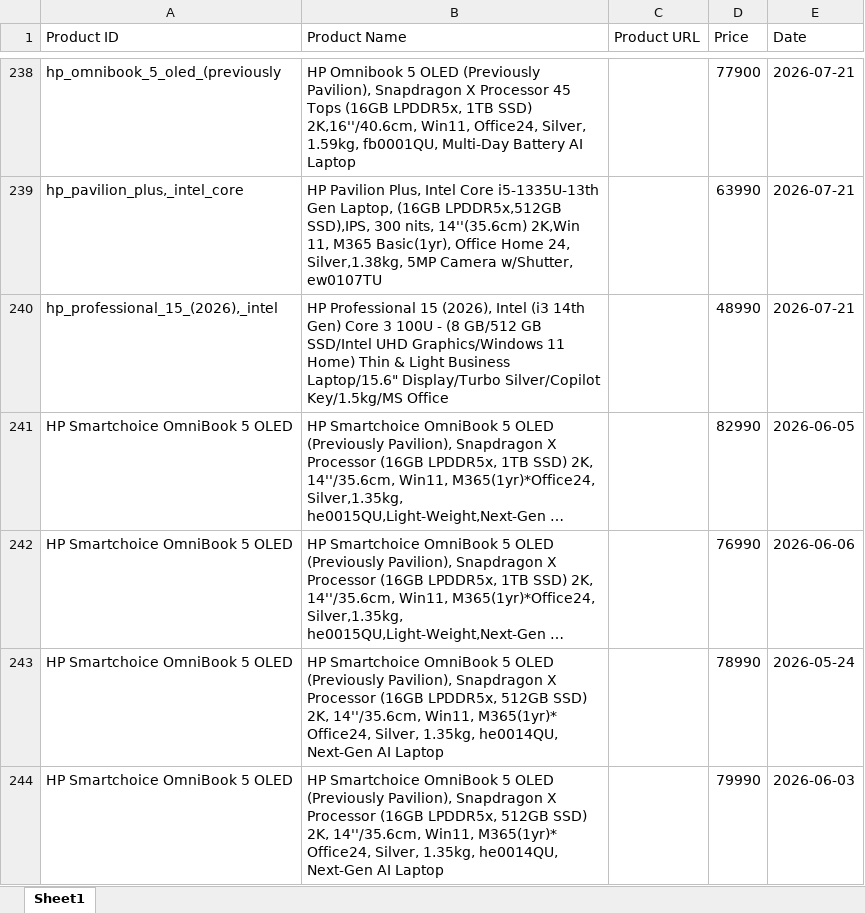
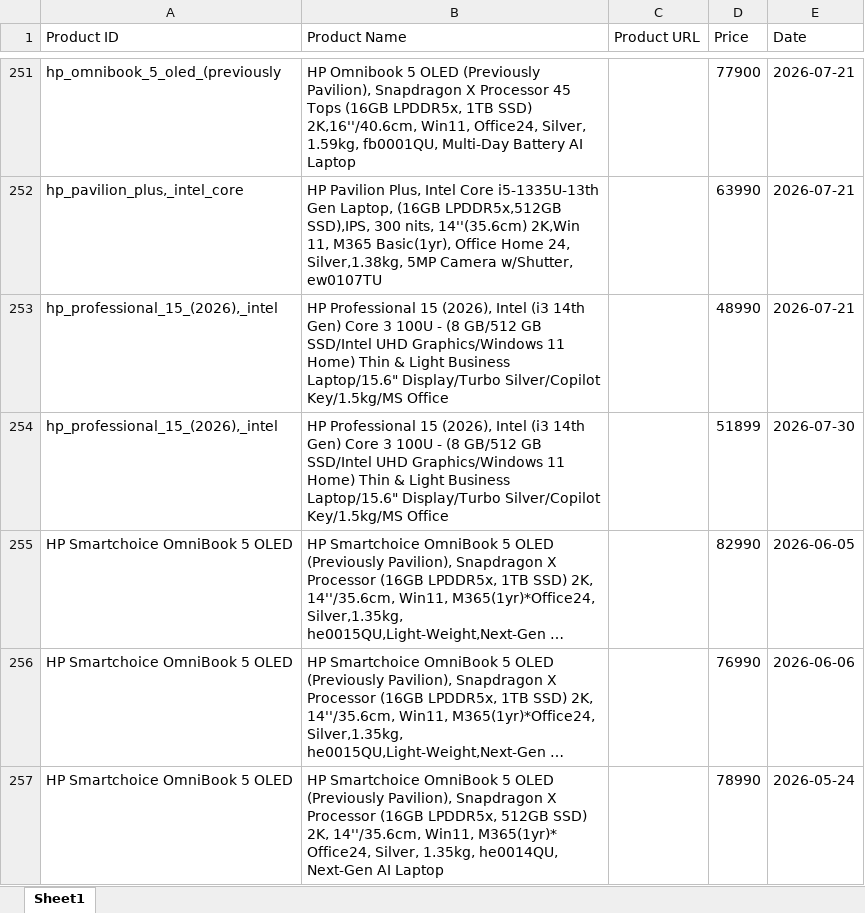
Before and after one commit to hanumanlasowjanya-cloud/amazon-price-tracking-project, an Excel workbook: amazon_products.xlsx, sheet Sheet1, drawn as a sheet; only a part is shown, gaps mark what is left out; the shorter side is filled out with more unchanged rows; long unchanged cells end in …; values as stored, in another font and other column widths than the file's, no borders; the diff covers the shown part only; the diff names each change by its address in the sheet, - before the commit and + after, or states it on an @@ line.

```diff
--- a/amazon_products.xlsx (sheet Sheet1)
+++ b/amazon_products.xlsx (sheet Sheet1)
+row 254: hp_professional_15_(2026),_intel | HP Professional 15 (2026), Intel (i3 14th Gen) Core 3 100U - (8 GB/512 GB SSD/Intel UHD Graphics/Windows 11 Home) Thin & Light Business Laptop/15.6" Display/Turbo Silver/Copilot Key/1.5kg/MS Office |  | 51899 | 2026-07-30
```
Also changed, not shown: 20 added rows elsewhere in this sheet.
